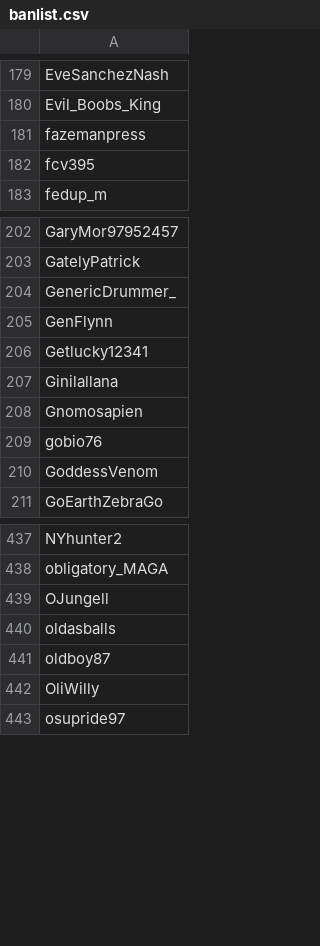
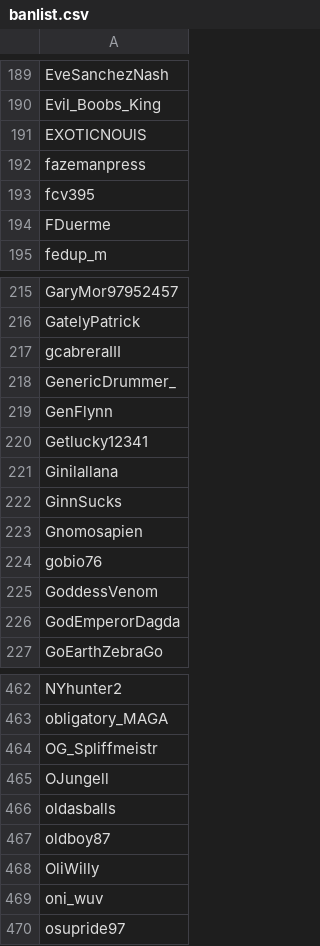
Before and after one commit to Adanufgail/BanParty, a CSV file: banlist.csv, drawn as a sheet; only a part is shown, gaps mark what is left out; the diff covers the shown part only; the diff names each change by its address in the sheet, - before the commit and + after, or states it on an @@ line.

```diff
--- a/banlist.csv
+++ b/banlist.csv
+row 191: EXOTICNOUlS
+row 194: FDuerme
+row 217: gcabreraIII
+row 222: GinnSucks
+row 226: GodEmperorDagda
+row 464: OG_Spliffmeistr
+row 469: oni_wuv
```
Also changed, not shown: 39 added rows elsewhere in this file, safe.csv, 2 other files.
